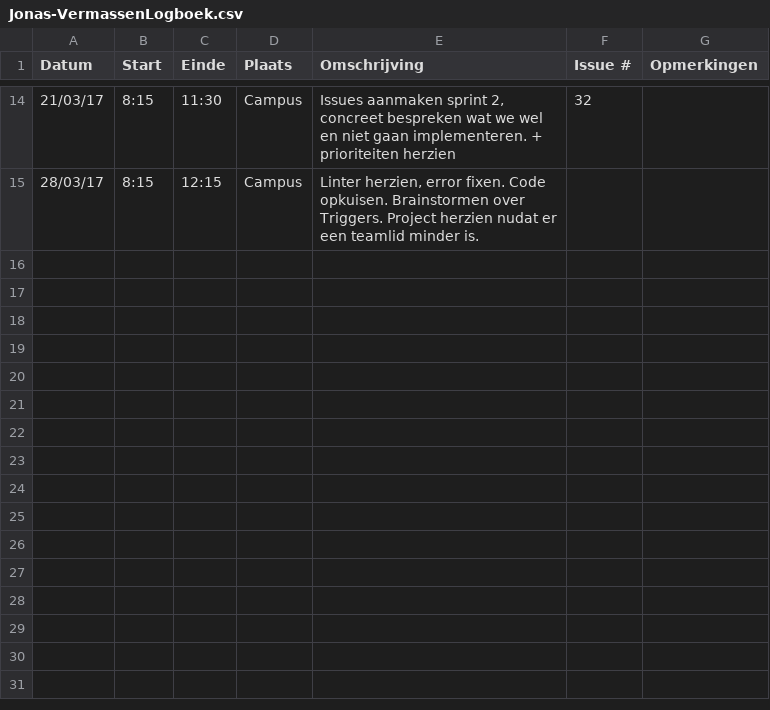
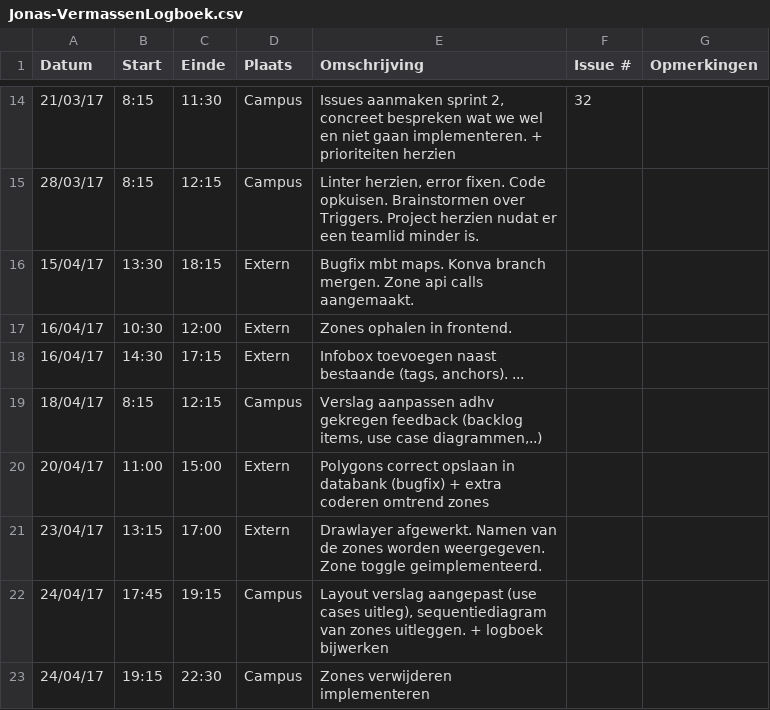
Before and after one commit to Carnewal/pozyx-03, a CSV file: Jonas-VermassenLogboek.csv, drawn as a sheet; only a part is shown, gaps mark what is left out.

Commit message:
Update Jonas-VermassenLogboek.csv

```diff
--- a/Jonas-VermassenLogboek.csv
+++ b/Jonas-VermassenLogboek.csv
@@ -15 +15,9 @@
 28/03/17,8:15,12:15,Campus,"Linter herzien, error fixen. Code opkuisen. Brainstormen over Triggers. Project herzien nudat er een teamlid minder is.",,
+15/04/17,13:30,18:15,Extern,"Bugfix mbt maps. Konva branch mergen. Zone api calls aangemaakt.",,
+16/04/17,10:30,12:00,Extern,"Zones ophalen in frontend.",,
+16/04/17,14:30,17:15,Extern,"Infobox toevoegen naast bestaande (tags, anchors). ...",,
+18/04/17,8:15,12:15,Campus,"Verslag aanpassen adhv gekregen feedback (backlog items, use case diagrammen,..)",,
+20/04/17,11:00,15:00,Extern,"Polygons correct opslaan in databank (bugfix) + extra coderen omtrend zones",,
+23/04/17,13:15,17:00,Extern,"Drawlayer afgewerkt. Namen van de zones worden weergegeven. Zone toggle geimplementeerd.",,
+24/04/17,17:45,19:15,Campus,"Layout verslag aangepast (use cases uitleg), sequentiediagram van zones uitleggen. + logboek bijwerken",,
+24/04/17,19:15,22:30,Campus,"Zones verwijderen implementeren",,
```
